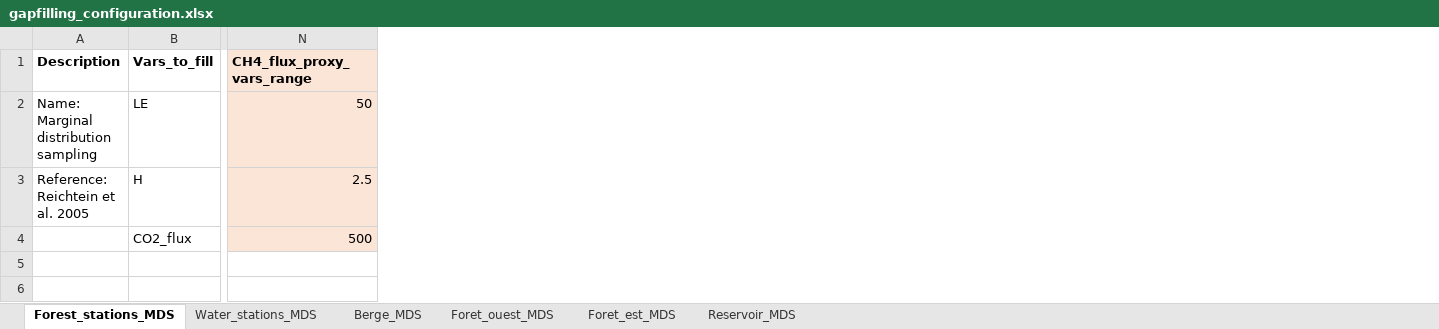
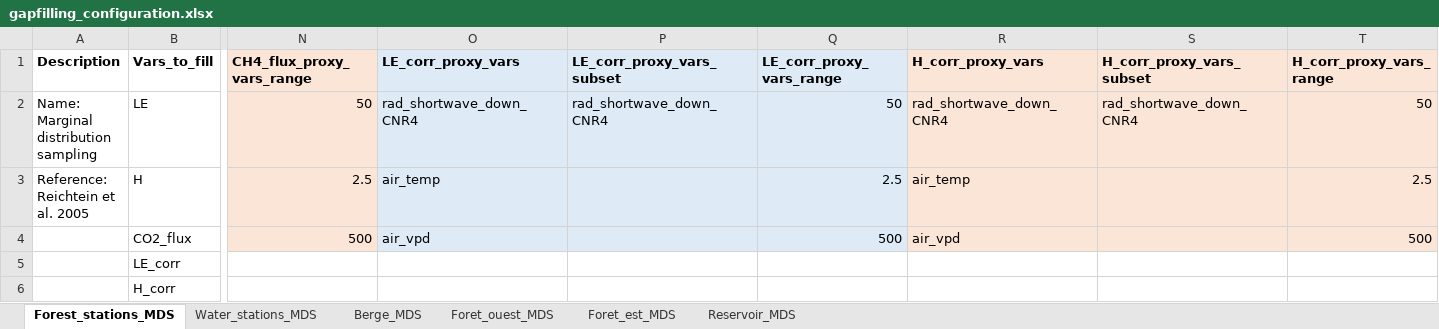
Before and after one commit to AntoineThiboult/Ro2_data_worflow, an Excel workbook: Config/GapFillingConfig/gapfilling_configuration.xlsx, sheet Forest_stations_MDS, drawn as a sheet; only a part is shown, gaps mark what is left out; values as stored, in another font and other column widths than the file's, no borders; rows hold the shown columns only; the diff names each change by its address in the sheet, - before the commit and + after, or states it on an @@ line.

Commit message:
Add gapfilling for energy balance corrected flux

```diff
--- a/Config/GapFillingConfig/gapfilling_configuration.xlsx (sheet Forest_stations_MDS)
+++ b/Config/GapFillingConfig/gapfilling_configuration.xlsx (sheet Forest_stations_MDS)
+column O (LE_corr_proxy_vars), rows 2-4: rad_shortwave_down_CNR4 | air_temp | air_vpd
+column P (LE_corr_proxy_vars_subset), row 2: rad_shortwave_down_CNR4
+column Q (LE_corr_proxy_vars_range), rows 2-4: 50 | 2.5 | 500
+column R (H_corr_proxy_vars), rows 2-4: rad_shortwave_down_CNR4 | air_temp | air_vpd
+column S (H_corr_proxy_vars_subset), row 2: rad_shortwave_down_CNR4
+column T (H_corr_proxy_vars_range), rows 2-4: 50 | 2.5 | 500
+row 5:  | LE_corr
+row 6:  | H_corr
```
Also changed, not shown: sheet Water_stations_MDS, 5 other files.
